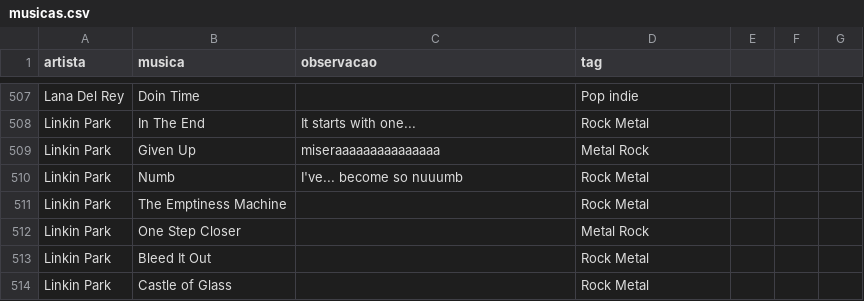
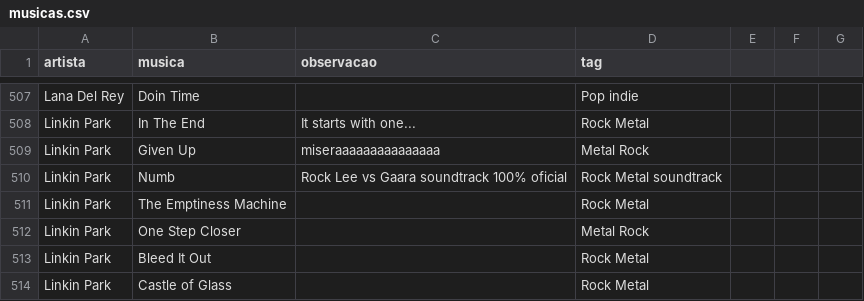
Before and after one commit to gabrielmuzzo/psparty-songbox, a CSV file: musicas.csv, drawn as a sheet; only a part is shown, gaps mark what is left out.

Commit message:
rock lee vs gaara

```diff
--- a/musicas.csv
+++ b/musicas.csv
@@ -509,3 +509,3 @@ Linkin Park,In The End,It starts with one...,Rock Metal
 Linkin Park,Given Up,miseraaaaaaaaaaaaaaa,Metal Rock
-Linkin Park,Numb,I've... become so nuuumb,Rock Metal
+Linkin Park,Numb,Rock Lee vs Gaara soundtrack 100% oficial,Rock Metal soundtrack
 Linkin Park,The Emptiness Machine,,Rock Metal
```
